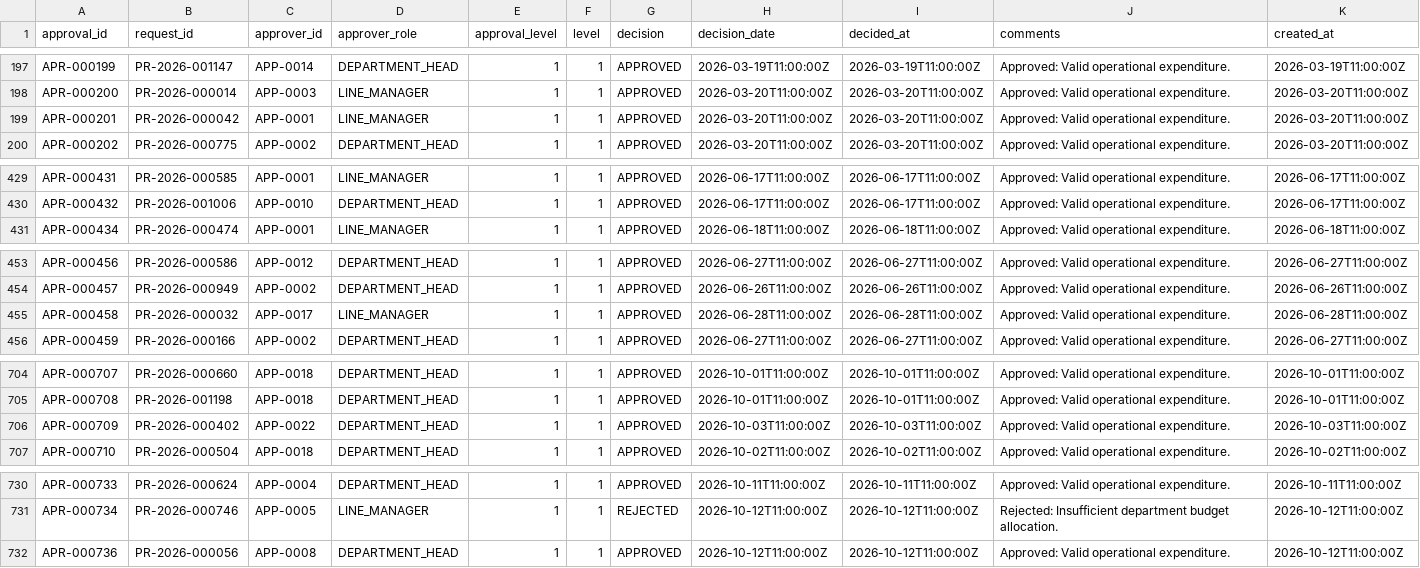
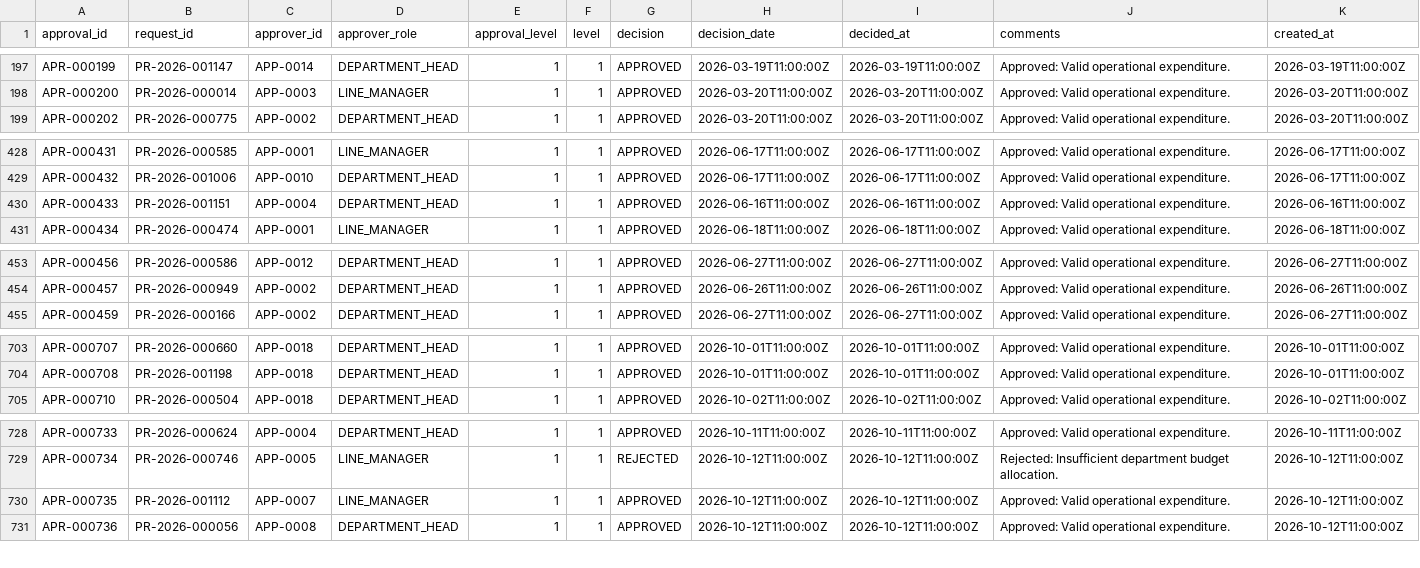
Before and after one commit to Ts5338236/Yotta-AI, a CSV file: output/csv/approvals.csv, drawn as a sheet; only a part is shown, gaps mark what is left out; removed rows and columns are numbered as before the commit, all else as after; the diff names each change by its address in the sheet, - before the commit and + after, or states it on an @@ line.

```diff
--- a/output/csv/approvals.csv
+++ b/output/csv/approvals.csv
-row 199: APR-000201 | PR-2026-000042 | APP-0001 | LINE_MANAGER | 1 | 1 | APPROVED | 2026-03-20T11:00:00Z | 2026-03-20T11:00:00Z | Approved: Valid operational expenditure. | 2026-03-20T11:00:00Z
+row 430: APR-000433 | PR-2026-001151 | APP-0004 | DEPARTMENT_HEAD | 1 | 1 | APPROVED | 2026-06-16T11:00:00Z | 2026-06-16T11:00:00Z | Approved: Valid operational expenditure. | 2026-06-16T11:00:00Z
-row 455: APR-000458 | PR-2026-000032 | APP-0017 | LINE_MANAGER | 1 | 1 | APPROVED | 2026-06-28T11:00:00Z | 2026-06-28T11:00:00Z | Approved: Valid operational expenditure. | 2026-06-28T11:00:00Z
-row 706: APR-000709 | PR-2026-000402 | APP-0022 | DEPARTMENT_HEAD | 1 | 1 | APPROVED | 2026-10-03T11:00:00Z | 2026-10-03T11:00:00Z | Approved: Valid operational expenditure. | 2026-10-03T11:00:00Z
+row 730: APR-000735 | PR-2026-001112 | APP-0007 | LINE_MANAGER | 1 | 1 | APPROVED | 2026-10-12T11:00:00Z | 2026-10-12T11:00:00Z | Approved: Valid operational expenditure. | 2026-10-12T11:00:00Z
```
Also changed, not shown: output/csv/purchase_requests.csv, output/csv/request_lines.csv, 27 other files.
